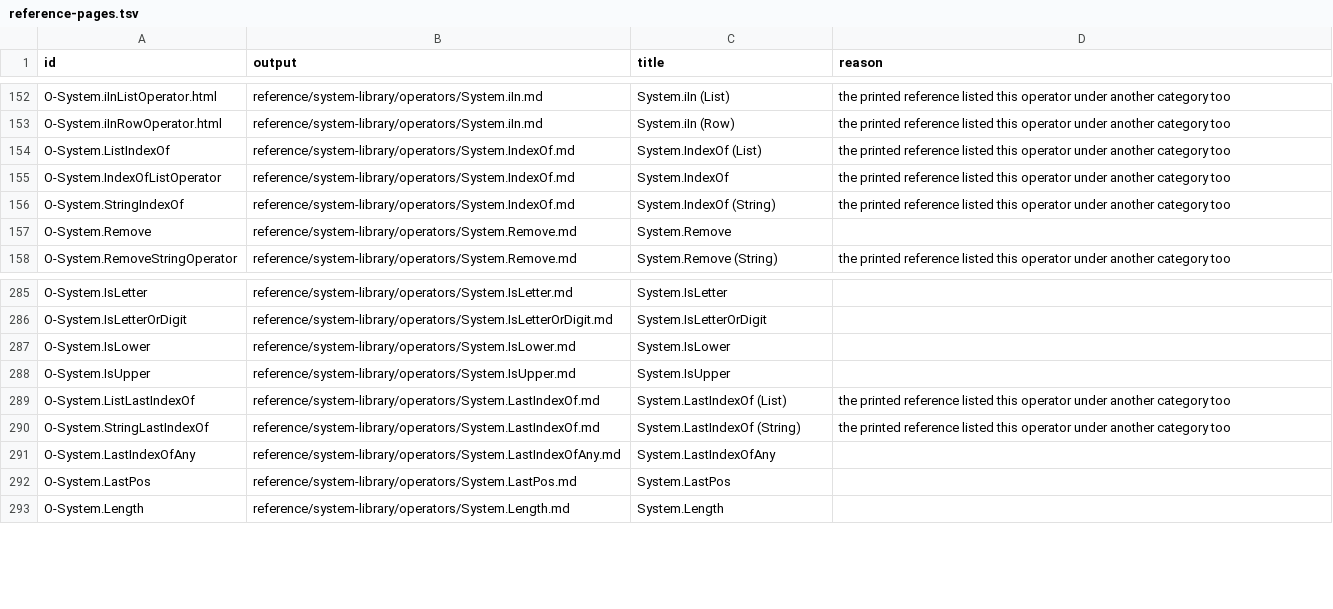
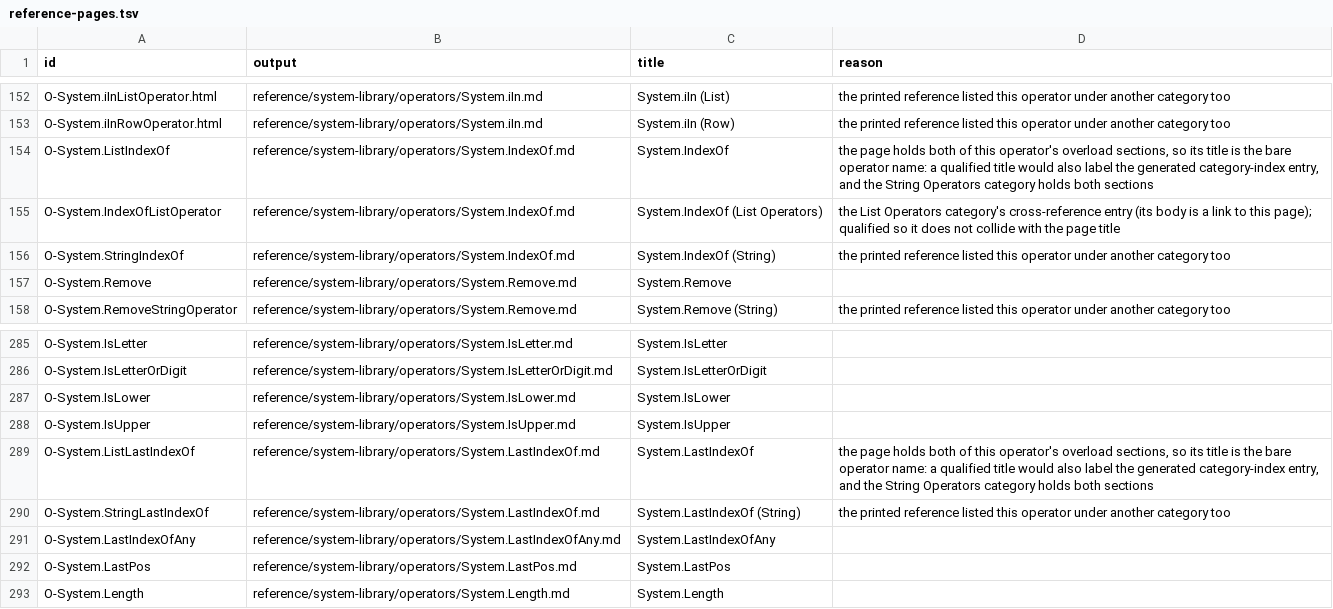
Before and after one commit to dataphor/Dataphor, a TSV file: tools/docs-convert/reference-pages.tsv, drawn as a sheet; only a part is shown, gaps mark what is left out.

Commit message:
ticket(review): docs-reference-operators

```diff
--- a/tools/docs-convert/reference-pages.tsv
+++ b/tools/docs-convert/reference-pages.tsv
@@ -153,4 +153,4 @@ O-System.iInListOperator.html	reference/system-library/operators/System.iIn.md	S
 O-System.iInRowOperator.html	reference/system-library/operators/System.iIn.md	System.iIn (Row)	the printed reference listed this operator under another category too
-O-System.ListIndexOf	reference/system-library/operators/System.IndexOf.md	System.IndexOf (List)	the printed reference listed this operator under another category too
-O-System.IndexOfListOperator	reference/system-library/operators/System.IndexOf.md	System.IndexOf	the printed reference listed this operator under another category too
+O-System.ListIndexOf	reference/system-library/operators/System.IndexOf.md	System.IndexOf	the page holds both of this operator's overload sections, so its title is the bare operator name: a qualified title would also label the generated category-index entry, and the String Operators category holds both sections
+O-System.IndexOfListOperator	reference/system-library/operators/System.IndexOf.md	System.IndexOf (List Operators)	the List Operators category's cross-reference entry (its body is a link to this page); qualified so it does not collide with the page title
 O-System.StringIndexOf	reference/system-library/operators/System.IndexOf.md	System.IndexOf (String)	the printed reference listed this operator under another category too
@@ -288,3 +288,3 @@ O-System.IsLower	reference/system-library/operators/System.IsLower.md	System.IsL
 O-System.IsUpper	reference/system-library/operators/System.IsUpper.md	System.IsUpper	
-O-System.ListLastIndexOf	reference/system-library/operators/System.LastIndexOf.md	System.LastIndexOf (List)	the printed reference listed this operator under another category too
+O-System.ListLastIndexOf	reference/system-library/operators/System.LastIndexOf.md	System.LastIndexOf	the page holds both of this operator's overload sections, so its title is the bare operator name: a qualified title would also label the generated category-index entry, and the String Operators category holds both sections
 O-System.StringLastIndexOf	reference/system-library/operators/System.LastIndexOf.md	System.LastIndexOf (String)	the printed reference listed this operator under another category too
```
Also changed, not shown: tools/docs-convert/reference-links.tsv, 9 other files.
